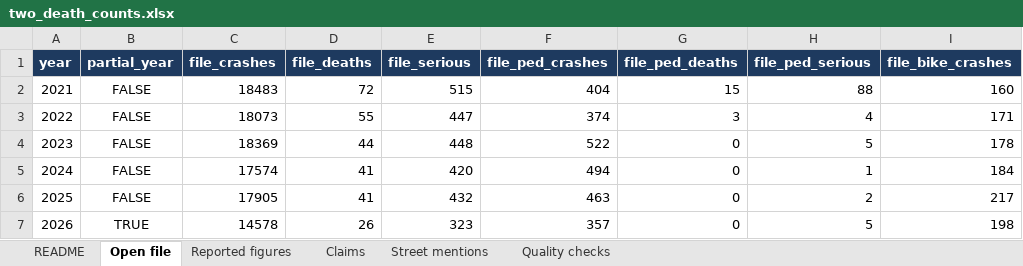
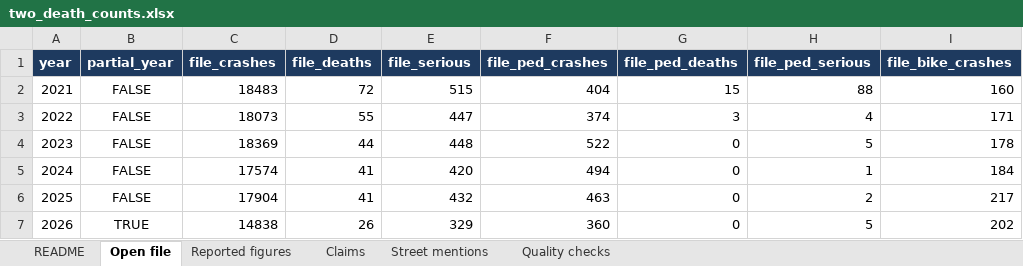
Before and after one commit to jasonpellerin-aisolutionist/denver-two-death-counts, an Excel workbook: reports/two_death_counts.xlsx, sheet Open file, drawn as a sheet; only a part is shown; values as stored, in another font and other column widths than the file's, no borders; charts and pictures not drawn; the diff names each change by its address in the sheet, - before the commit and + after, or states it on an @@ line.

Commit message:
Weekly refresh of the Denver crash extracts

```diff
--- a/reports/two_death_counts.xlsx (sheet Open file)
+++ b/reports/two_death_counts.xlsx (sheet Open file)
-C6 (file_crashes): 17905
+C6 (file_crashes): 17904
-C7 (file_crashes): 14578
+C7 (file_crashes): 14838
-E7 (file_serious): 323
+E7 (file_serious): 329
-F7 (file_ped_crashes): 357
+F7 (file_ped_crashes): 360
-I7 (file_bike_crashes): 198
+I7 (file_bike_crashes): 202
```
Also changed, not shown: sheet Street mentions, sheet Claims, 18 other files.
